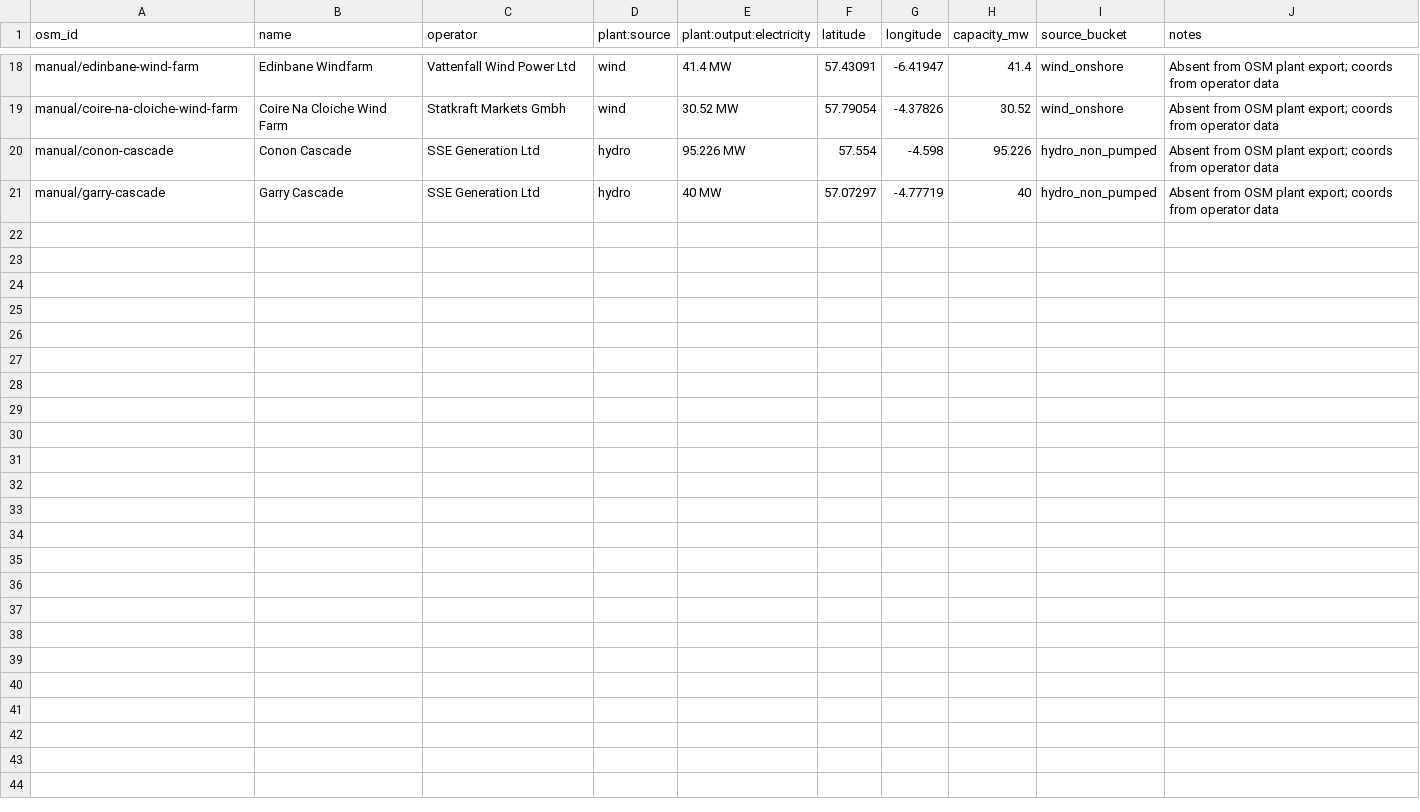
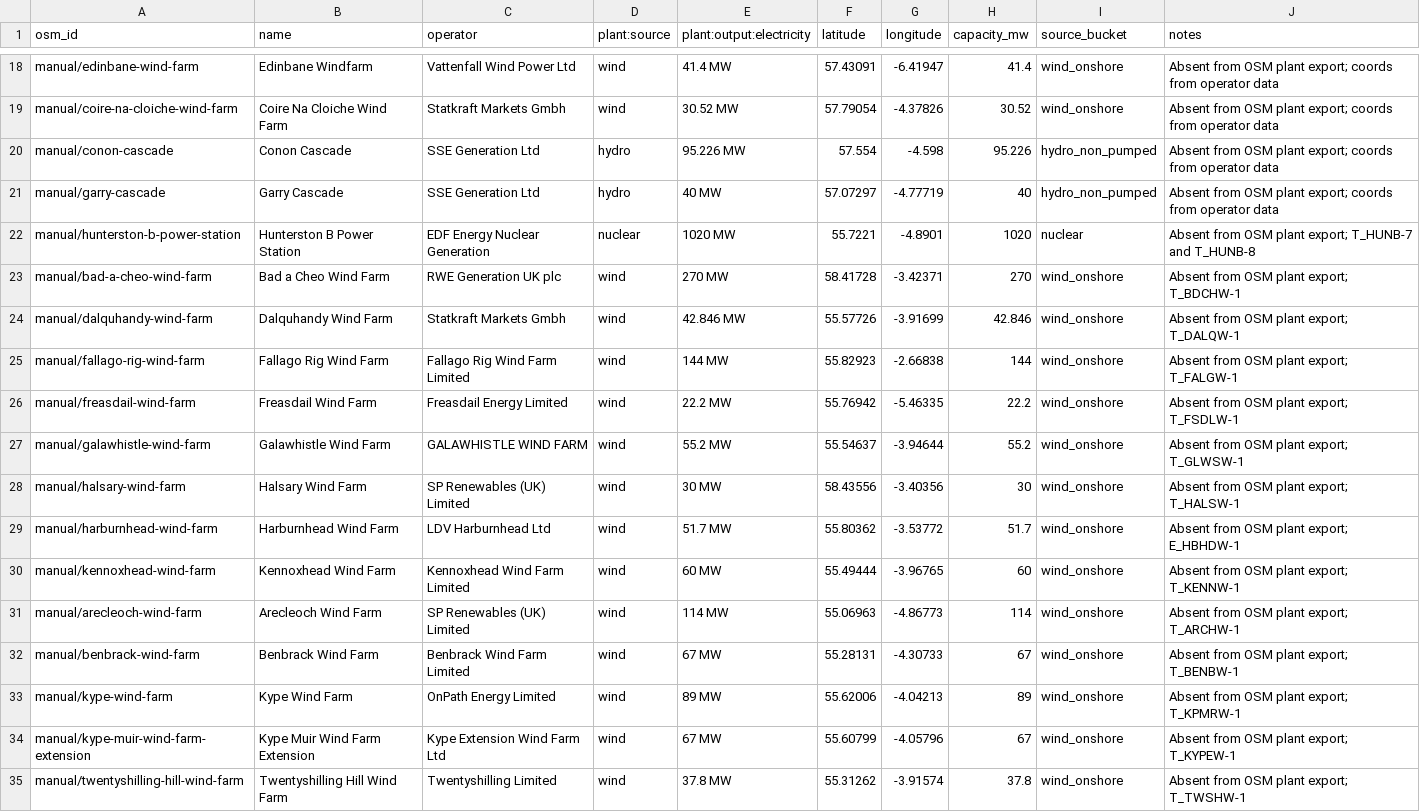
Before and after one commit to PatrickAvis/grid2poster, a CSV file: data/regions/uk/reference/editable/manual_plants.csv, drawn as a sheet; only a part is shown, gaps mark what is left out.

Commit message:
Update BMU data files and enhance plant mappings
- Modified `bmu_sites_web.geojson` to update the OSM ID for Lochay Power Station and adjust its coordinates.
- Added multiple new entries in `manual_plants.csv` for various wind farms and the Hunterston B Power Station.
- Updated `plant_bmu_links.csv` to include new links for the added plants.
- Enhanced `plant_bmu_links.json` with new mappings for the recently added plants.
- Adjusted `bmu_activity_latest.json` to reflect changes in settlement periods and updated volume data.
- Cleaned up `bmu_unmapped_displayable.csv` by removing obsolete entries and ensuring accurate displayable data.

```diff
--- a/data/regions/uk/reference/editable/manual_plants.csv
+++ b/data/regions/uk/reference/editable/manual_plants.csv
@@ -21 +21,15 @@ manual/conon-cascade,Conon Cascade,SSE Generation Ltd,hydro,95.226 MW,57.554,-4.
 manual/garry-cascade,Garry Cascade,SSE Generation Ltd,hydro,40 MW,57.07297,-4.77719,40,hydro_non_pumped,Absent from OSM plant export; coords from operator data
+manual/hunterston-b-power-station,Hunterston B Power Station,EDF Energy Nuclear Generation,nuclear,1020 MW,55.7221,-4.8901,1020,nuclear,Absent from OSM plant export; T_HUNB-7 and T_HUNB-8
+manual/bad-a-cheo-wind-farm,Bad a Cheo Wind Farm,RWE Generation UK plc,wind,270 MW,58.41728,-3.42371,270,wind_onshore,Absent from OSM plant export; T_BDCHW-1
+manual/dalquhandy-wind-farm,Dalquhandy Wind Farm,Statkraft Markets Gmbh,wind,42.846 MW,55.57726,-3.91699,42.846,wind_onshore,Absent from OSM plant export; T_DALQW-1
+manual/fallago-rig-wind-farm,Fallago Rig Wind Farm,Fallago Rig Wind Farm Limited,wind,144 MW,55.82923,-2.66838,144,wind_onshore,Absent from OSM plant export; T_FALGW-1
+manual/freasdail-wind-farm,Freasdail Wind Farm,Freasdail Energy Limited,wind,22.2 MW,55.76942,-5.46335,22.2,wind_onshore,Absent from OSM plant export; T_FSDLW-1
+manual/galawhistle-wind-farm,Galawhistle Wind Farm,GALAWHISTLE WIND FARM,wind,55.2 MW,55.54637,-3.94644,55.2,wind_onshore,Absent from OSM plant export; T_GLWSW-1
+manual/halsary-wind-farm,Halsary Wind Farm,SP Renewables (UK) Limited,wind,30 MW,58.43556,-3.40356,30,wind_onshore,Absent from OSM plant export; T_HALSW-1
+manual/harburnhead-wind-farm,Harburnhead Wind Farm,LDV Harburnhead Ltd,wind,51.7 MW,55.80362,-3.53772,51.7,wind_onshore,Absent from OSM plant export; E_HBHDW-1
+manual/kennoxhead-wind-farm,Kennoxhead Wind Farm,Kennoxhead Wind Farm Limited,wind,60 MW,55.49444,-3.96765,60,wind_onshore,Absent from OSM plant export; T_KENNW-1
+manual/arecleoch-wind-farm,Arecleoch Wind Farm,SP Renewables (UK) Limited,wind,114 MW,55.06963,-4.86773,114,wind_onshore,Absent from OSM plant export; T_ARCHW-1
+manual/benbrack-wind-farm,Benbrack Wind Farm,Benbrack Wind Farm Limited,wind,67 MW,55.28131,-4.30733,67,wind_onshore,Absent from OSM plant export; T_BENBW-1
+manual/kype-wind-farm,Kype Wind Farm,OnPath Energy Limited,wind,89 MW,55.62006,-4.04213,89,wind_onshore,Absent from OSM plant export; T_KPMRW-1
+manual/kype-muir-wind-farm-extension,Kype Muir Wind Farm Extension,Kype Extension Wind Farm Ltd,wind,67 MW,55.60799,-4.05796,67,wind_onshore,Absent from OSM plant export; T_KYPEW-1
+manual/twentyshilling-hill-wind-farm,Twentyshilling Hill Wind Farm,Twentyshilling Limited,wind,37.8 MW,55.31262,-3.91574,37.8,wind_onshore,Absent from OSM plant export; T_TWSHW-1
```
Also changed, not shown: data/regions/uk/reference/editable/plant_bmu_links.csv, data/regions/uk/reference/generated/bmu_reference_only.csv, 6 other files.
